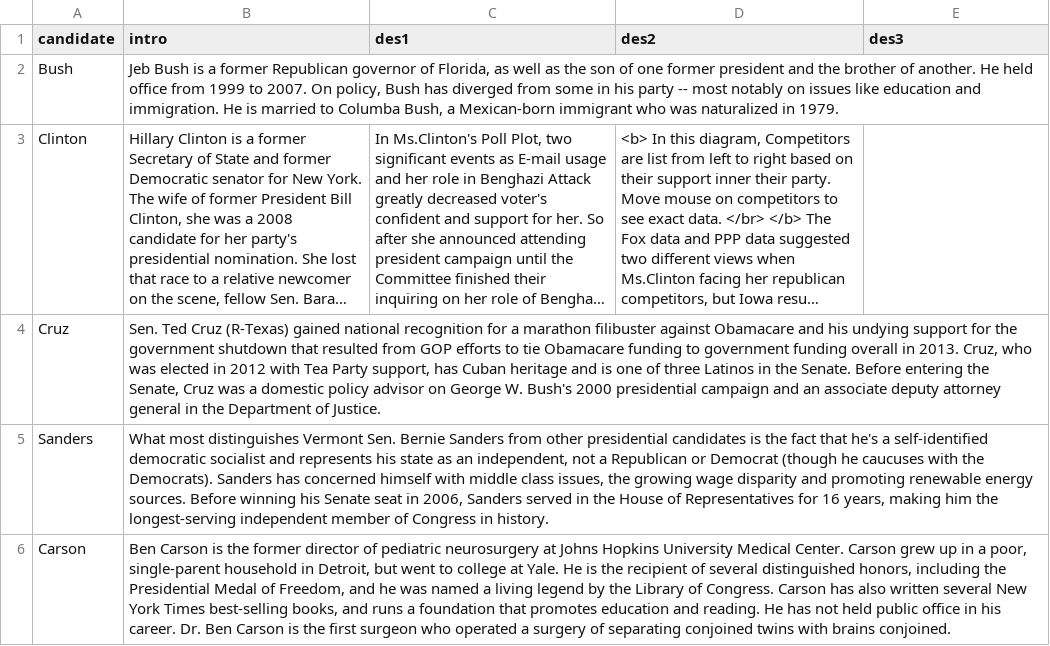
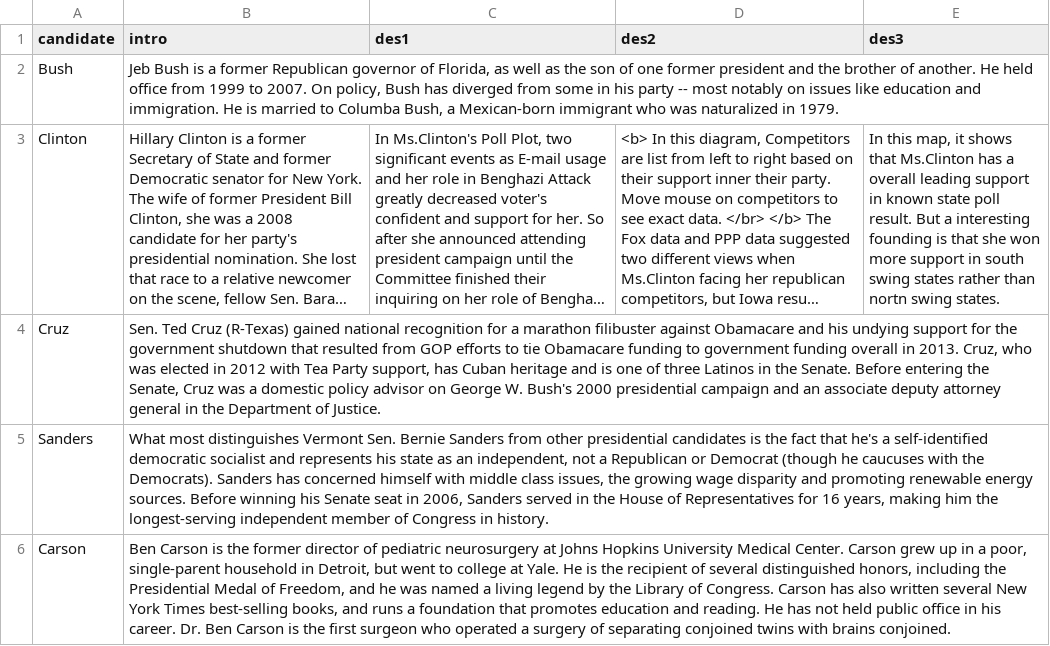
Before and after one commit to weihao0521/informationvisualization, a TSV file: final/data/intro/CandidateIntroduction.tsv, drawn as a sheet; only a part is shown; long unchanged cells end in …; the diff names each change by its address in the sheet, - before the commit and + after, or states it on an @@ line.

Commit message:
updated

```diff
--- a/final/data/intro/CandidateIntroduction.tsv
+++ b/final/data/intro/CandidateIntroduction.tsv
-E3 (des3): (empty)
+E3 (des3): In this map, it shows that Ms.Clinton has a overall leading support in known state poll result. But a interesting founding is that she won more support in south swing states rather than nortn swing states.
```
